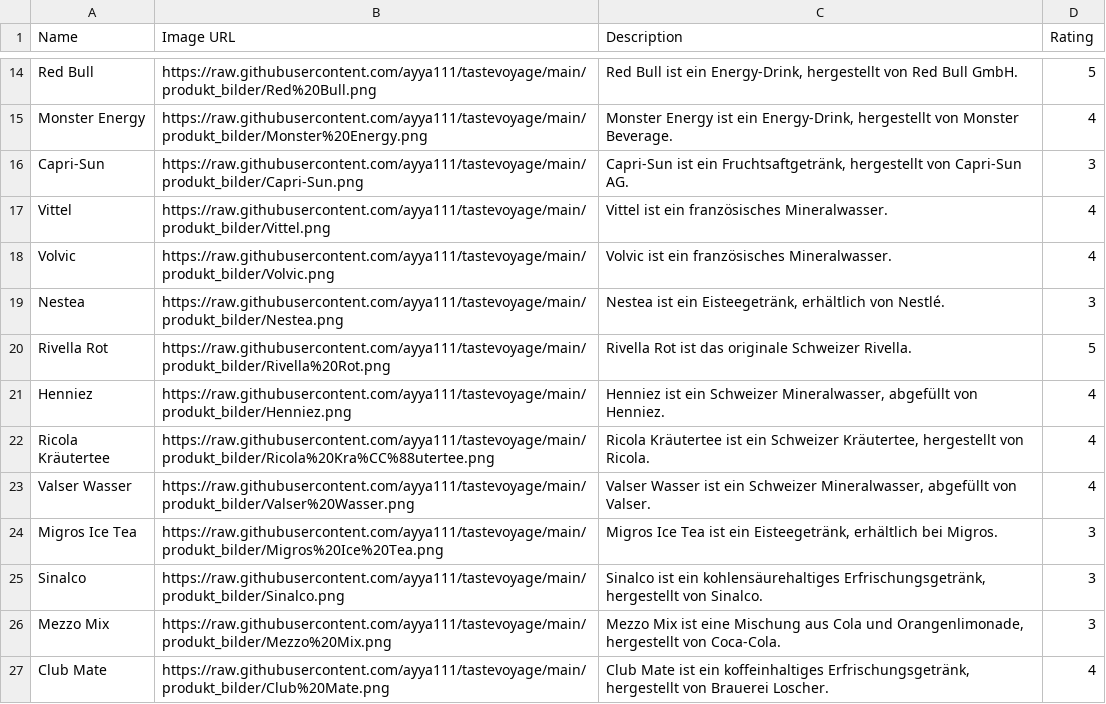
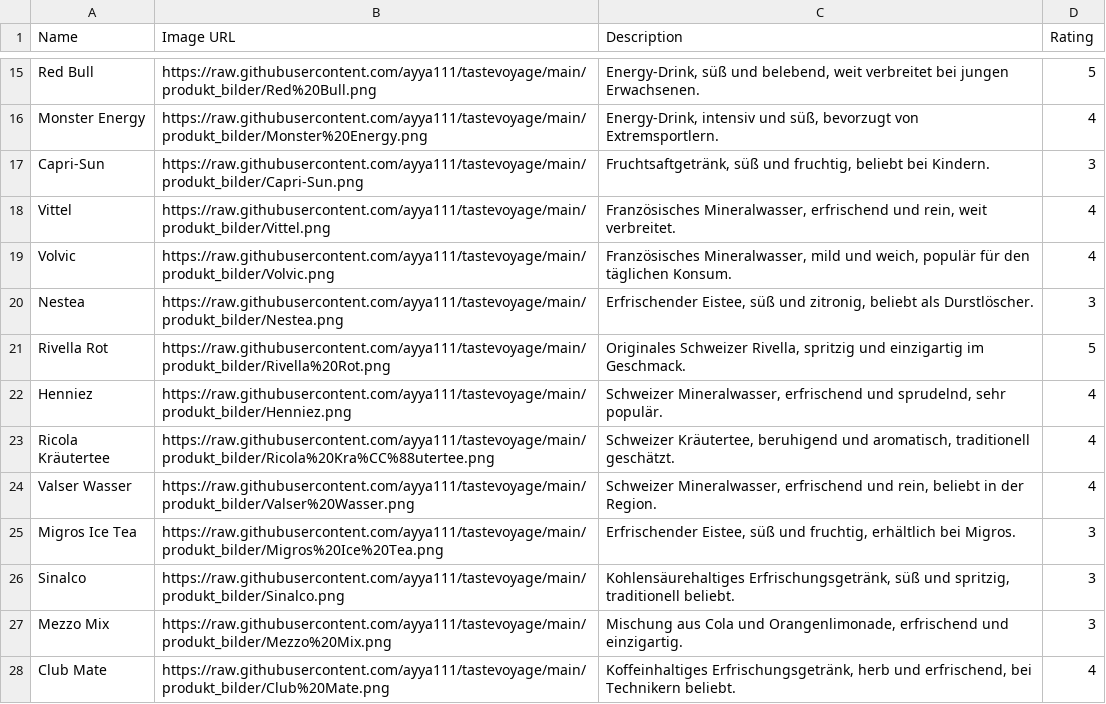
Before and after one commit to ayya111/tastevoyage, a CSV file: Getränke.csv, drawn as a sheet; only a part is shown, gaps mark what is left out; addresses are those after the commit; the diff covers the shown part only; the diff names each change by its address in the sheet, - before the commit and + after, or states it on an @@ line.

```diff
--- a/Getränke.csv
+++ b/Getränke.csv
-C15 (Description): Red Bull ist ein Energy-Drink, hergestellt von Red Bull GmbH.
+C15 (Description): Energy-Drink, süß und belebend, weit verbreitet bei jungen Erwachsenen.
-C16 (Description): Monster Energy ist ein Energy-Drink, hergestellt von Monster Beverage.
+C16 (Description): Energy-Drink, intensiv und süß, bevorzugt von Extremsportlern.
-C17 (Description): Capri-Sun ist ein Fruchtsaftgetränk, hergestellt von Capri-Sun AG.
+C17 (Description): Fruchtsaftgetränk, süß und fruchtig, beliebt bei Kindern.
-C18 (Description): Vittel ist ein französisches Mineralwasser.
+C18 (Description): Französisches Mineralwasser, erfrischend und rein, weit verbreitet.
-C19 (Description): Volvic ist ein französisches Mineralwasser.
+C19 (Description): Französisches Mineralwasser, mild und weich, populär für den täglichen Konsum.
-C20 (Description): Nestea ist ein Eisteegetränk, erhältlich von Nestlé.
+C20 (Description): Erfrischender Eistee, süß und zitronig, beliebt als Durstlöscher.
-C21 (Description): Rivella Rot ist das originale Schweizer Rivella.
+C21 (Description): Originales Schweizer Rivella, spritzig und einzigartig im Geschmack.
-C22 (Description): Henniez ist ein Schweizer Mineralwasser, abgefüllt von Henniez.
+C22 (Description): Schweizer Mineralwasser, erfrischend und sprudelnd, sehr populär.
-C23 (Description): Ricola Kräutertee ist ein Schweizer Kräutertee, hergestellt von Ricola.
+C23 (Description): Schweizer Kräutertee, beruhigend und aromatisch, traditionell geschätzt.
-C24 (Description): Valser Wasser ist ein Schweizer Mineralwasser, abgefüllt von Valser.
+C24 (Description): Schweizer Mineralwasser, erfrischend und rein, beliebt in der Region.
-C25 (Description): Migros Ice Tea ist ein Eisteegetränk, erhältlich bei…
+C25 (Description): Erfrischender Eistee, süß und fruchtig, erhältlich bei…
-C26 (Description): Sinalco ist ein kohlensäurehaltiges Erfrischungsgetränk, hergestellt von Sinalco.
+C26 (Description): Kohlensäurehaltiges Erfrischungsgetränk, süß und spritzig, traditionell beliebt.
-C27 (Description): Mezzo Mix ist eine Mischung aus Cola und Orangenlimonade, hergestellt von Coca-Cola.
+C27 (Description): Mischung aus Cola und Orangenlimonade, erfrischend und einzigartig.
-C28 (Description): Club Mate ist ein koffeinhaltiges Erfrischungsgetränk, hergestellt von Brauerei Loscher.
+C28 (Description): Koffeinhaltiges Erfrischungsgetränk, herb und erfrischend, bei Technikern beliebt.
```
Also changed, not shown: 1 added row and 28 edited cells elsewhere in this file.
